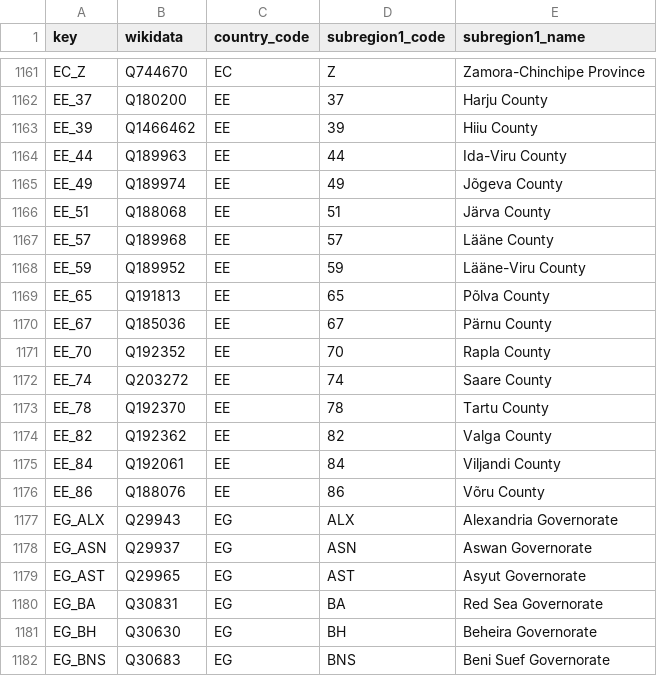
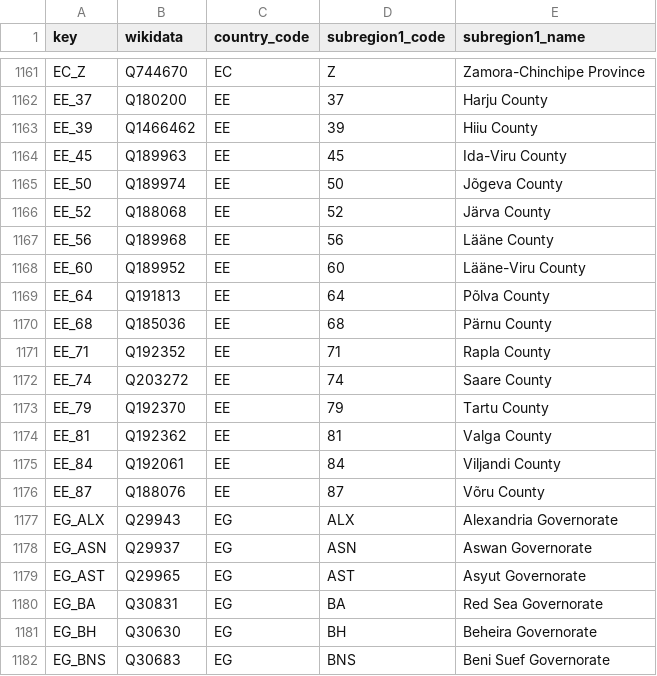
Before and after one commit to GoogleCloudPlatform/covid-19-open-data, a CSV file: src/data/iso_3166_2_codes.csv, drawn as a sheet; only a part is shown, gaps mark what is left out.

```diff
--- a/src/data/iso_3166_2_codes.csv
+++ b/src/data/iso_3166_2_codes.csv
@@ -1163,15 +1163,15 @@ EE_37,Q180200,EE,37,Harju County
 EE_39,Q1466462,EE,39,Hiiu County
-EE_44,Q189963,EE,44,Ida-Viru County
-EE_49,Q189974,EE,49,Jõgeva County
-EE_51,Q188068,EE,51,Järva County
-EE_57,Q189968,EE,57,Lääne County
-EE_59,Q189952,EE,59,Lääne-Viru County
-EE_65,Q191813,EE,65,Põlva County
-EE_67,Q185036,EE,67,Pärnu County
-EE_70,Q192352,EE,70,Rapla County
+EE_45,Q189963,EE,45,Ida-Viru County
+EE_50,Q189974,EE,50,Jõgeva County
+EE_52,Q188068,EE,52,Järva County
+EE_56,Q189968,EE,56,Lääne County
+EE_60,Q189952,EE,60,Lääne-Viru County
+EE_64,Q191813,EE,64,Põlva County
+EE_68,Q185036,EE,68,Pärnu County
+EE_71,Q192352,EE,71,Rapla County
 EE_74,Q203272,EE,74,Saare County
-EE_78,Q192370,EE,78,Tartu County
-EE_82,Q192362,EE,82,Valga County
+EE_79,Q192370,EE,79,Tartu County
+EE_81,Q192362,EE,81,Valga County
 EE_84,Q192061,EE,84,Viljandi County
-EE_86,Q188076,EE,86,Võru County
+EE_87,Q188076,EE,87,Võru County
 EG_ALX,Q29943,EG,ALX,Alexandria Governorate
```
Also changed, not shown: src/data/knowledge_graph.csv, 6 other files.
